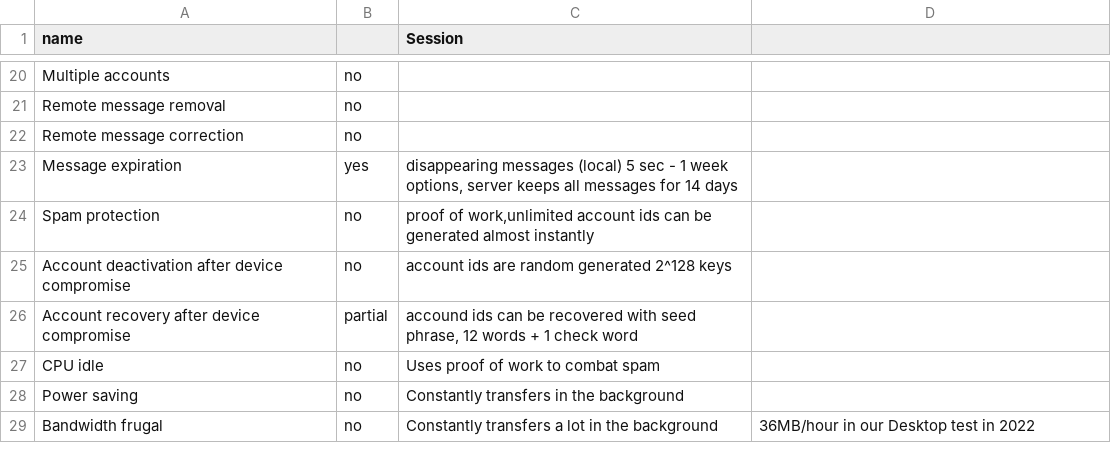
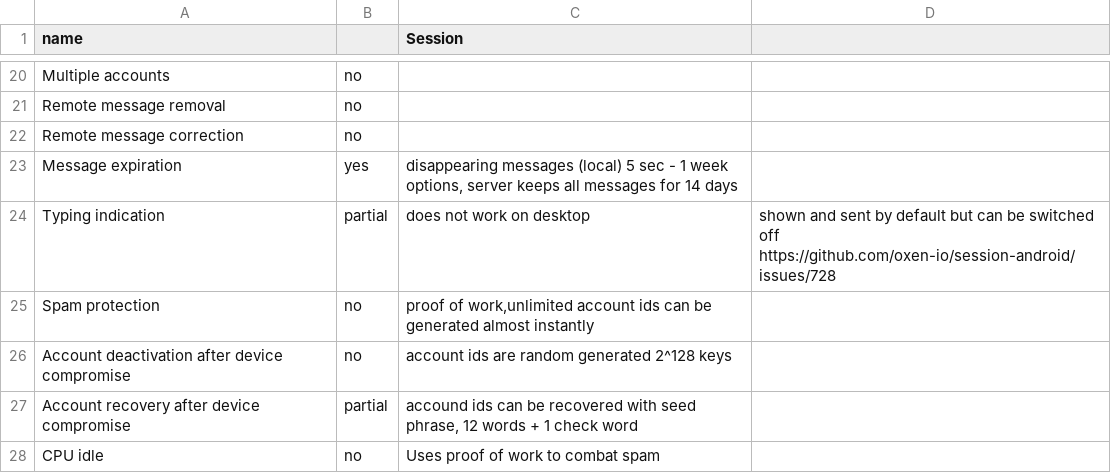
Before and after one commit to bkil/secuchart, a CSV file: data/session.csv, drawn as a sheet; only a part is shown, gaps mark what is left out; the shorter side is filled out with more unchanged rows; the diff names each change by its address in the sheet, - before the commit and + after, or states it on an @@ line.

Commit message:
properties: Read receipts/mandatory, Signal&Session Typing indication

```diff
--- a/data/session.csv
+++ b/data/session.csv
+row 24: Typing indication | partial | does not work on desktop | shown and sent by default but can be switched off https://github.com/oxen-io/session-android/issues/728
```
Also changed, not shown: data/_properties.csv, data/conversations.csv, 3 other files.
